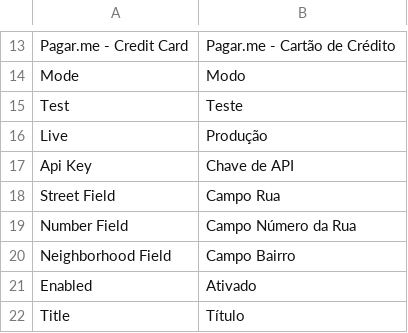
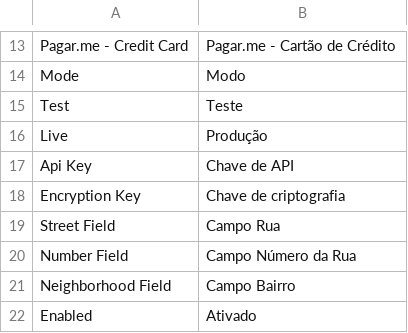
Before and after one commit to rafaelstz/pagarme-magento, a CSV file: app/locale/pt_BR/Inovarti_Pagarme.csv, drawn as a sheet; only a part is shown, gaps mark what is left out; the shorter side is filled out with more unchanged rows.

Commit message:
Adicionado tradução

```diff
--- a/app/locale/pt_BR/Inovarti_Pagarme.csv
+++ b/app/locale/pt_BR/Inovarti_Pagarme.csv
@@ -17,2 +17,3 @@
 "Api Key","Chave de API"
+"Encryption Key","Chave de criptografia"
 "Street Field","Campo Rua"
```
